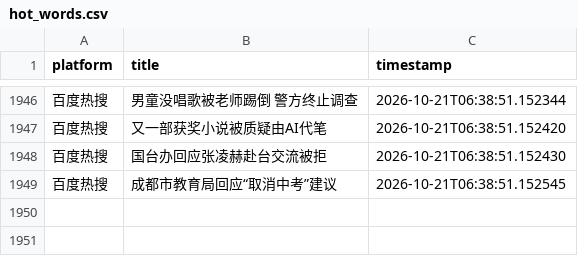
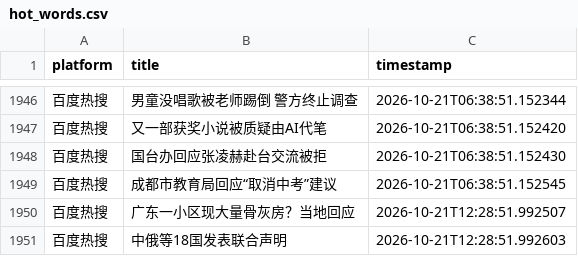
Before and after one commit to Bella030611/waitan-monitor, a CSV file: hot_words.csv, drawn as a sheet; only a part is shown, gaps mark what is left out; the diff names each change by its address in the sheet, - before the commit and + after, or states it on an @@ line.

```diff
--- a/hot_words.csv
+++ b/hot_words.csv
+row 1950: 百度热搜 | 广东一小区现大量骨灰房？当地回应 | 2026-10-21T12:28:51.992507
+row 1951: 百度热搜 | 中俄等18国发表联合声明 | 2026-10-21T12:28:51.992603
```
